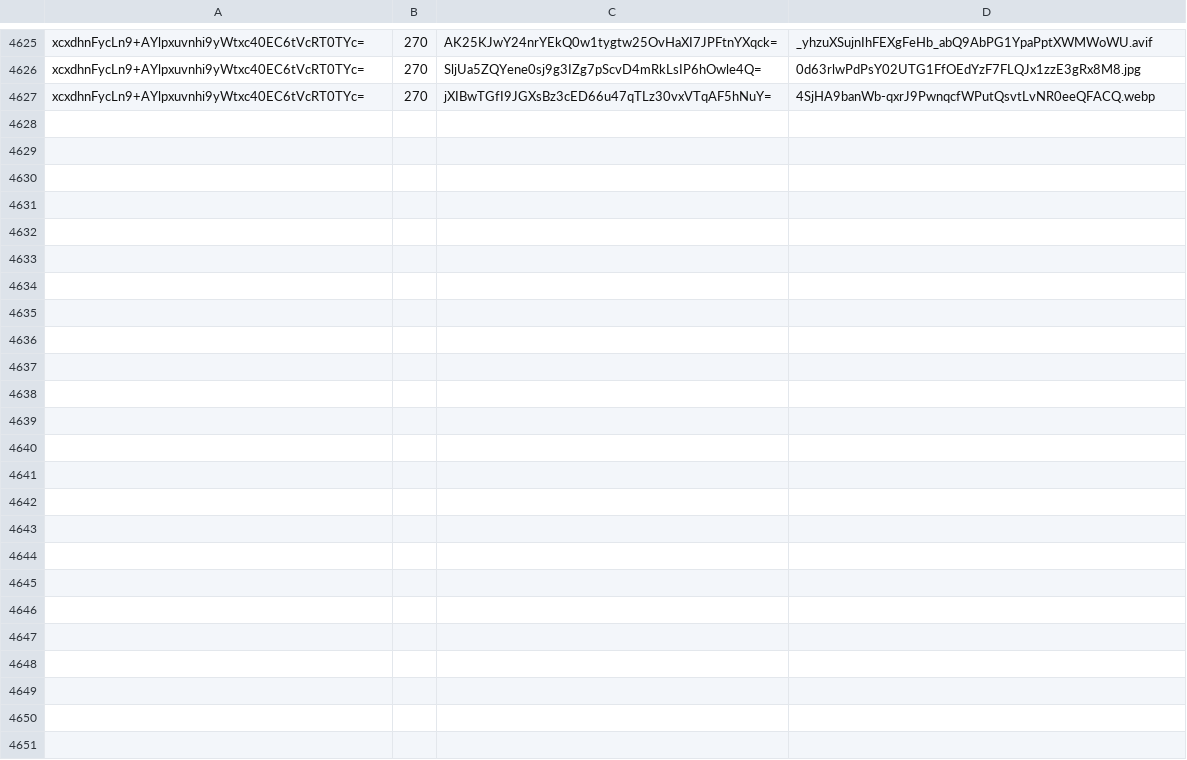
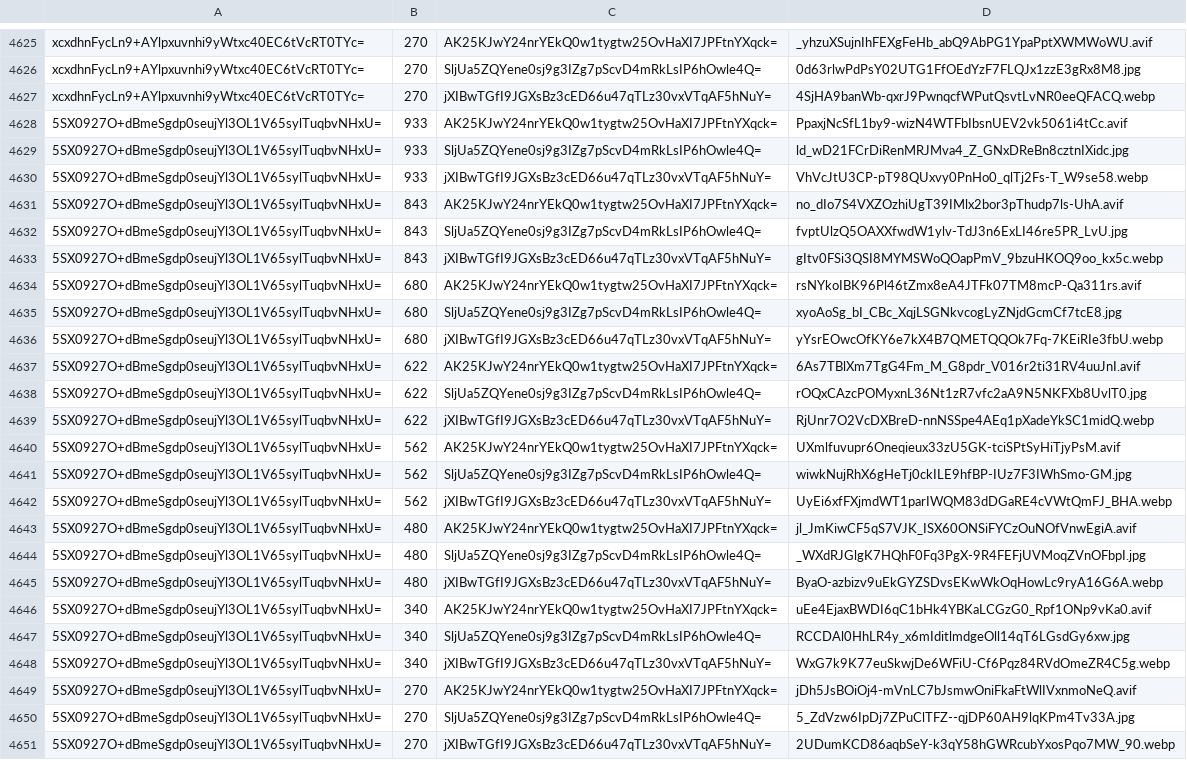
Before and after one commit to e-comas/e-comas.com, a CSV file: _cache.csv, drawn as a sheet; only a part is shown, gaps mark what is left out.

```diff
--- a/_cache.csv
+++ b/_cache.csv
@@ -4627 +4627,25 @@ xcxdhnFycLn9+AYlpxuvnhi9yWtxc40EC6tVcRT0TYc=,270,SljUa5ZQYene0sj9g3IZg7pScvD4mRk
 xcxdhnFycLn9+AYlpxuvnhi9yWtxc40EC6tVcRT0TYc=,270,jXIBwTGfI9JGXsBz3cED66u47qTLz30vxVTqAF5hNuY=,4SjHA9banWb-qxrJ9PwnqcfWPutQsvtLvNR0eeQFACQ.webp
+5SX0927O+dBmeSgdp0seujYl3OL1V65sylTuqbvNHxU=,933,AK25KJwY24nrYEkQ0w1tygtw25OvHaXI7JPFtnYXqck=,PpaxjNcSfL1by9-wizN4WTFbIbsnUEV2vk5061i4tCc.avif
+5SX0927O+dBmeSgdp0seujYl3OL1V65sylTuqbvNHxU=,933,SljUa5ZQYene0sj9g3IZg7pScvD4mRkLsIP6hOwle4Q=,ld_wD21FCrDiRenMRJMva4_Z_GNxDReBn8cztnIXidc.jpg
+5SX0927O+dBmeSgdp0seujYl3OL1V65sylTuqbvNHxU=,933,jXIBwTGfI9JGXsBz3cED66u47qTLz30vxVTqAF5hNuY=,VhVcJtU3CP-pT98QUxvy0PnHo0_qlTj2Fs-T_W9se58.webp
+5SX0927O+dBmeSgdp0seujYl3OL1V65sylTuqbvNHxU=,843,AK25KJwY24nrYEkQ0w1tygtw25OvHaXI7JPFtnYXqck=,no_dIo7S4VXZOzhiUgT39IMlx2bor3pThudp7ls-UhA.avif
+5SX0927O+dBmeSgdp0seujYl3OL1V65sylTuqbvNHxU=,843,SljUa5ZQYene0sj9g3IZg7pScvD4mRkLsIP6hOwle4Q=,fvptUlzQ5OAXXfwdW1ylv-TdJ3n6ExLI46re5PR_LvU.jpg
+5SX0927O+dBmeSgdp0seujYl3OL1V65sylTuqbvNHxU=,843,jXIBwTGfI9JGXsBz3cED66u47qTLz30vxVTqAF5hNuY=,gItv0FSi3QSI8MYMSWoQOapPmV_9bzuHKOQ9oo_kx5c.webp
+5SX0927O+dBmeSgdp0seujYl3OL1V65sylTuqbvNHxU=,680,AK25KJwY24nrYEkQ0w1tygtw25OvHaXI7JPFtnYXqck=,rsNYkoIBK96Pl46tZmx8eA4JTFk07TM8mcP-Qa311rs.avif
+5SX0927O+dBmeSgdp0seujYl3OL1V65sylTuqbvNHxU=,680,SljUa5ZQYene0sj9g3IZg7pScvD4mRkLsIP6hOwle4Q=,xyoAoSg_bI_CBc_XqjLSGNkvcogLyZNjdGcmCf7tcE8.jpg
+5SX0927O+dBmeSgdp0seujYl3OL1V65sylTuqbvNHxU=,680,jXIBwTGfI9JGXsBz3cED66u47qTLz30vxVTqAF5hNuY=,yYsrEOwcOfKY6e7kX4B7QMETQQOk7Fq-7KEiRIe3fbU.webp
+5SX0927O+dBmeSgdp0seujYl3OL1V65sylTuqbvNHxU=,622,AK25KJwY24nrYEkQ0w1tygtw25OvHaXI7JPFtnYXqck=,6As7TBlXm7TgG4Fm_M_G8pdr_V016r2ti31RV4uuJnI.avif
+5SX0927O+dBmeSgdp0seujYl3OL1V65sylTuqbvNHxU=,622,SljUa5ZQYene0sj9g3IZg7pScvD4mRkLsIP6hOwle4Q=,rOQxCAzcPOMyxnL36Nt1zR7vfc2aA9N5NKFXb8UvlT0.jpg
+5SX0927O+dBmeSgdp0seujYl3OL1V65sylTuqbvNHxU=,622,jXIBwTGfI9JGXsBz3cED66u47qTLz30vxVTqAF5hNuY=,RjUnr7O2VcDXBreD-nnNSSpe4AEq1pXadeYkSC1midQ.webp
+5SX0927O+dBmeSgdp0seujYl3OL1V65sylTuqbvNHxU=,562,AK25KJwY24nrYEkQ0w1tygtw25OvHaXI7JPFtnYXqck=,UXmlfuvupr6Oneqieux33zU5GK-tciSPtSyHiTjyPsM.avif
+5SX0927O+dBmeSgdp0seujYl3OL1V65sylTuqbvNHxU=,562,SljUa5ZQYene0sj9g3IZg7pScvD4mRkLsIP6hOwle4Q=,wiwkNujRhX6gHeTj0ckILE9hfBP-IUz7F3IWhSmo-GM.jpg
+5SX0927O+dBmeSgdp0seujYl3OL1V65sylTuqbvNHxU=,562,jXIBwTGfI9JGXsBz3cED66u47qTLz30vxVTqAF5hNuY=,UyEi6xfFXjmdWT1parIWQM83dDGaRE4cVWtQmFJ_BHA.webp
+5SX0927O+dBmeSgdp0seujYl3OL1V65sylTuqbvNHxU=,480,AK25KJwY24nrYEkQ0w1tygtw25OvHaXI7JPFtnYXqck=,jl_JmKiwCF5qS7VJK_ISX60ONSiFYCzOuNOfVnwEgiA.avif
+5SX0927O+dBmeSgdp0seujYl3OL1V65sylTuqbvNHxU=,480,SljUa5ZQYene0sj9g3IZg7pScvD4mRkLsIP6hOwle4Q=,_WXdRJGlgK7HQhF0Fq3PgX-9R4FEFjUVMoqZVnOFbpI.jpg
+5SX0927O+dBmeSgdp0seujYl3OL1V65sylTuqbvNHxU=,480,jXIBwTGfI9JGXsBz3cED66u47qTLz30vxVTqAF5hNuY=,ByaO-azbizv9uEkGYZSDvsEKwWkOqHowLc9ryA16G6A.webp
+5SX0927O+dBmeSgdp0seujYl3OL1V65sylTuqbvNHxU=,340,AK25KJwY24nrYEkQ0w1tygtw25OvHaXI7JPFtnYXqck=,uEe4EjaxBWDI6qC1bHk4YBKaLCGzG0_Rpf1ONp9vKa0.avif
+5SX0927O+dBmeSgdp0seujYl3OL1V65sylTuqbvNHxU=,340,SljUa5ZQYene0sj9g3IZg7pScvD4mRkLsIP6hOwle4Q=,RCCDAl0HhLR4y_x6mIditlmdgeOll14qT6LGsdGy6xw.jpg
+5SX0927O+dBmeSgdp0seujYl3OL1V65sylTuqbvNHxU=,340,jXIBwTGfI9JGXsBz3cED66u47qTLz30vxVTqAF5hNuY=,WxG7k9K77euSkwjDe6WFiU-Cf6Pqz84RVdOmeZR4C5g.webp
+5SX0927O+dBmeSgdp0seujYl3OL1V65sylTuqbvNHxU=,270,AK25KJwY24nrYEkQ0w1tygtw25OvHaXI7JPFtnYXqck=,jDh5JsBOiOj4-mVnLC7bJsmwOniFkaFtWlIVxnmoNeQ.avif
+5SX0927O+dBmeSgdp0seujYl3OL1V65sylTuqbvNHxU=,270,SljUa5ZQYene0sj9g3IZg7pScvD4mRkLsIP6hOwle4Q=,5_ZdVzw6IpDj7ZPuClTFZ--qjDP60AH9lqKPm4Tv33A.jpg
+5SX0927O+dBmeSgdp0seujYl3OL1V65sylTuqbvNHxU=,270,jXIBwTGfI9JGXsBz3cED66u47qTLz30vxVTqAF5hNuY=,2UDumKCD86aqbSeY-k3qY58hGWRcubYxosPqo7MW_90.webp
```
Also changed, not shown: 26 other files.
